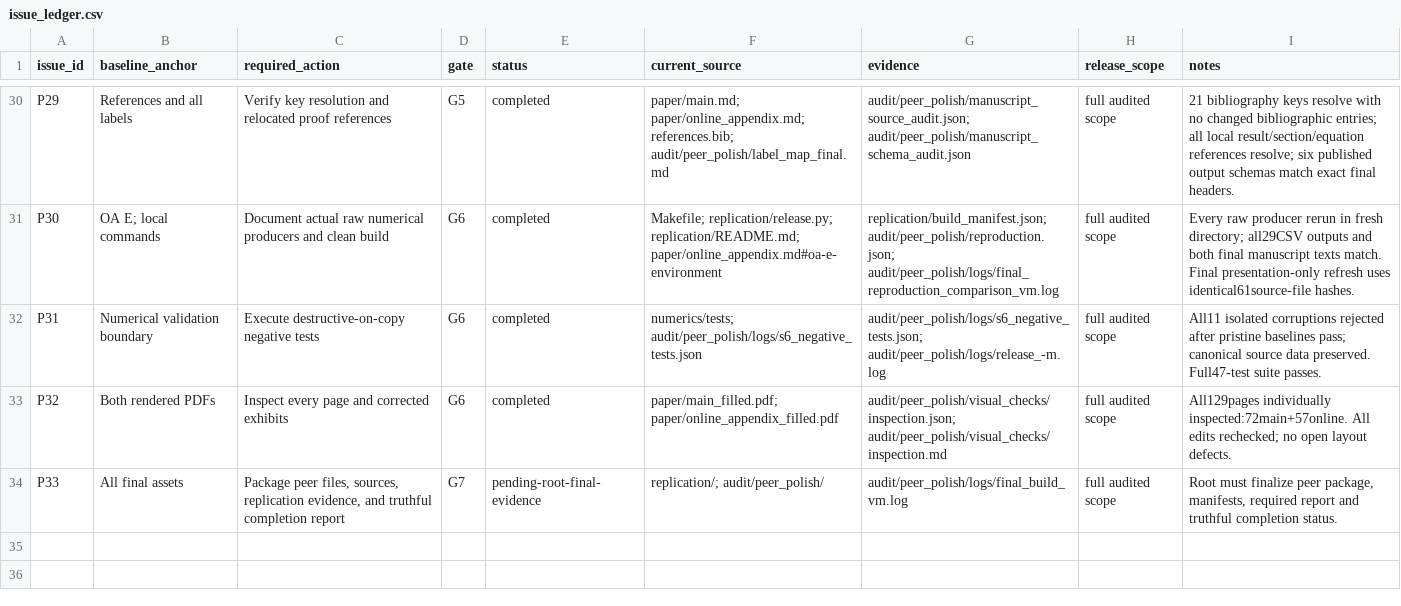
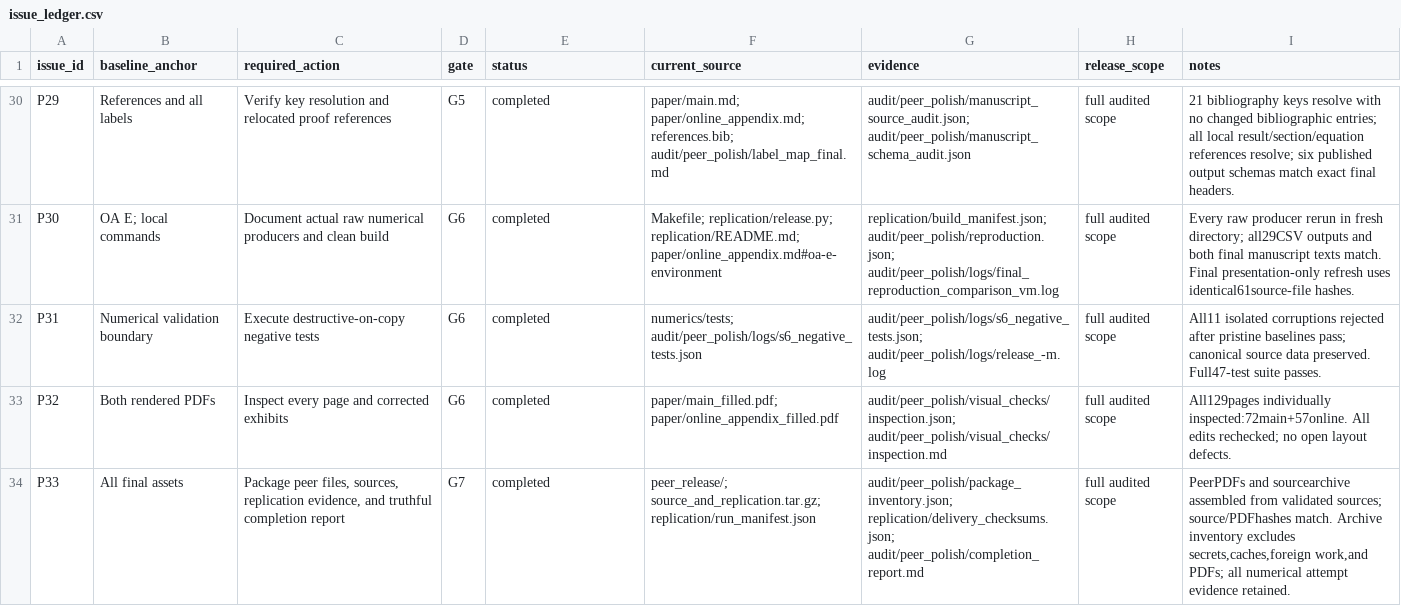
Before and after one commit to Austin-j-li/competition-creates-competition, a CSV file: audit/peer_polish/issue_ledger.csv, drawn as a sheet; only a part is shown, gaps mark what is left out.

Commit message:
Finalize peer package, full page review, and replication audit

```diff
--- a/audit/peer_polish/issue_ledger.csv
+++ b/audit/peer_polish/issue_ledger.csv
@@ -33,2 +33,2 @@ P31,Numerical validation boundary,Execute destructive-on-copy negative tests,G6,
 P32,Both rendered PDFs,Inspect every page and corrected exhibits,G6,completed,paper/main_filled.pdf; paper/online_appendix_filled.pdf,audit/peer_polish/visual_checks/inspection.json; audit/peer_polish/visual_checks/inspection.md,full audited scope,All129pages individually inspected:72main+57online. All edits rechecked; no open layout defects.
-P33,All final assets,"Package peer files, sources, replication evidence, and truthful completion report",G7,pending-root-final-evidence,replication/; audit/peer_polish/,audit/peer_polish/logs/final_build_vm.log,full audited scope,"Root must finalize peer package, manifests, required report and truthful completion status."
+P33,All final assets,"Package peer files, sources, replication evidence, and truthful completion report",G7,completed,peer_release/; source_and_replication.tar.gz; replication/run_manifest.json,audit/peer_polish/package_inventory.json; replication/delivery_checksums.json; audit/peer_polish/completion_report.md,full audited scope,"PeerPDFs and sourcearchive assembled from validated sources; source/PDFhashes match. Archive inventory excludes secrets,caches,foreign work,and PDFs; all numerical attempt evidence retained."
```
Also changed, not shown: audit/peer_polish/test_catalogue.csv, 7 other files.
